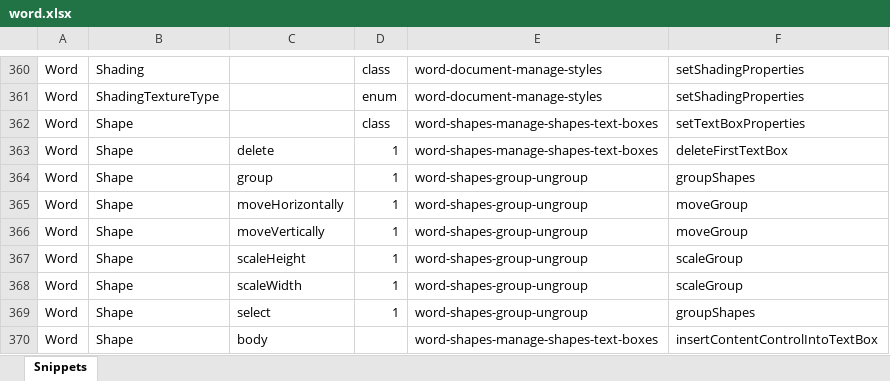
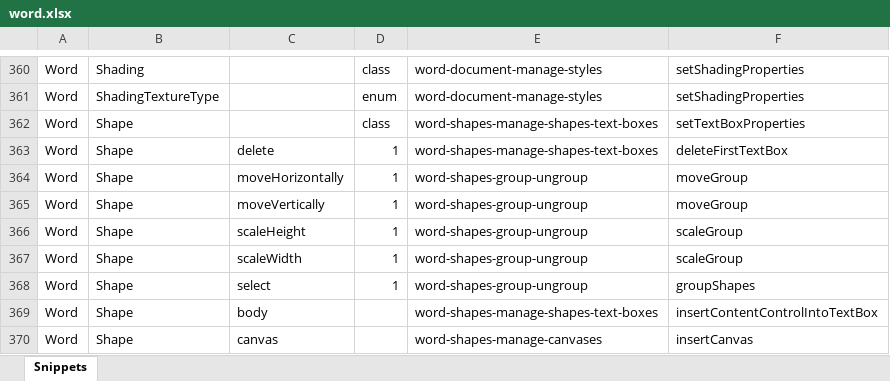
Before and after one commit to OfficeDev/office-js-snippets, an Excel workbook: snippet-extractor-metadata/word.xlsx, sheet Snippets, drawn as a sheet; only a part is shown, gaps mark what is left out; the shorter side is filled out with more unchanged rows; values as stored, in another font and other column widths than the file's, no borders; table styles not drawn; the diff names each change by its address in the sheet, - before the commit and + after, or states it on an @@ line.

Commit message:
[Word] Remove unneeded mapping (#1047)

```diff
--- a/snippet-extractor-metadata/word.xlsx (sheet Snippets)
+++ b/snippet-extractor-metadata/word.xlsx (sheet Snippets)
-row 364: Word | Shape | group | 1 | word-shapes-group-ungroup | groupShapes
```
Also changed, not shown: 1 other file.
